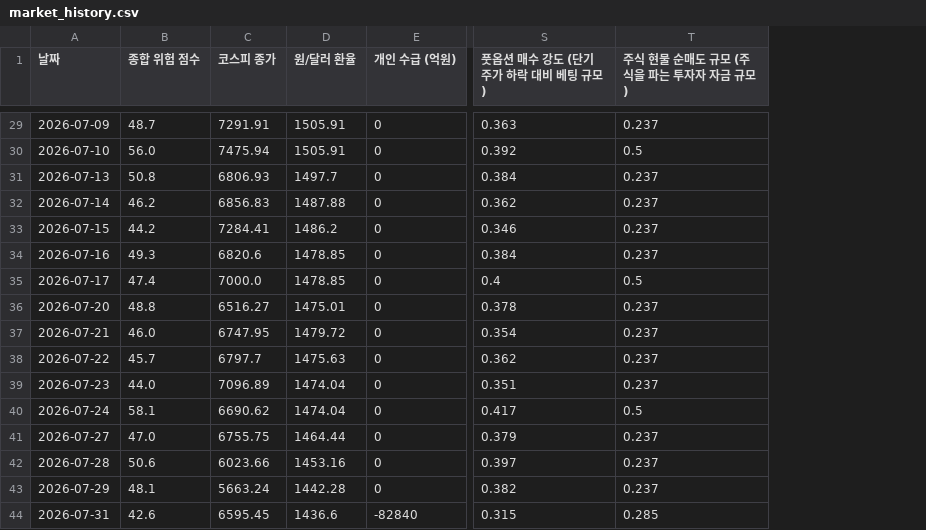
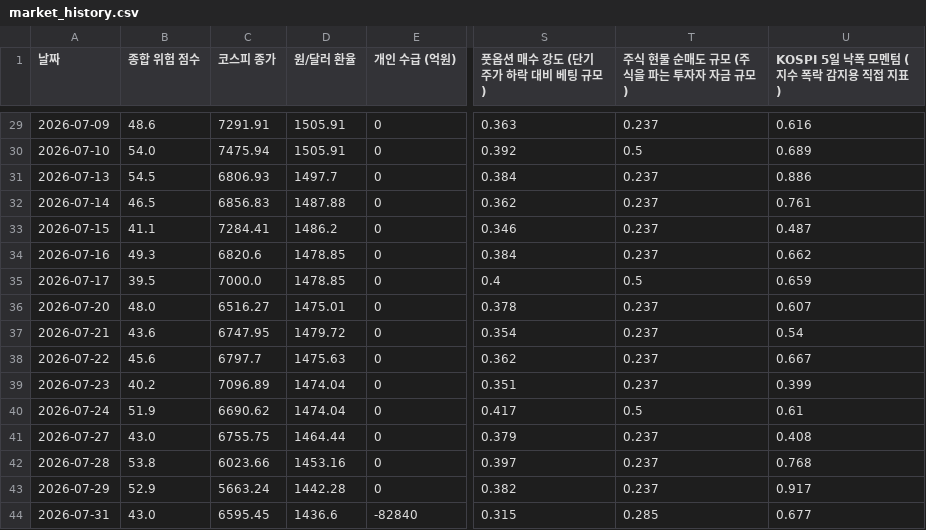
Before and after one commit to moonbear135/visible-hand-dashboard, a CSV file: market_history.csv, drawn as a sheet; only a part is shown, gaps mark what is left out; the diff covers the shown part only; the diff names each change by its address in the sheet, - before the commit and + after, or states it on an @@ line.

Commit message:
Refactor scoring engine: fix Naver scraper sticking, add KOSPI_5D_Return indicator, set std floor 0.02, sigmoid steepness k=1.1, multipliers 1.15/1.3, and recalculate entire history

```diff
--- a/market_history.csv
+++ b/market_history.csv
+column U, row 1: KOSPI 5일 낙폭 모멘텀 (지수 폭락 감지용 직접 지표); rows 29-44: 0.616 | 0.689 | 0.886 | 0.761 | 0.487 | 0.662 | 0.659 | 0.607 | 0.54 | 0.667 | 0.399 | 0.61 | 0.408 | 0.768 | 0.917 | 0.677
-B29 (종합 위험 점수): 48.7
+B29 (종합 위험 점수): 48.6
-B30 (종합 위험 점수): 56.0
+B30 (종합 위험 점수): 54.0
-B31 (종합 위험 점수): 50.8
+B31 (종합 위험 점수): 54.5
-B32 (종합 위험 점수): 46.2
+B32 (종합 위험 점수): 46.5
-B33 (종합 위험 점수): 44.2
+B33 (종합 위험 점수): 41.1
-B35 (종합 위험 점수): 47.4
+B35 (종합 위험 점수): 39.5
-B36 (종합 위험 점수): 48.8
+B36 (종합 위험 점수): 48.0
-B37 (종합 위험 점수): 46.0
+B37 (종합 위험 점수): 43.6
-B38 (종합 위험 점수): 45.7
+B38 (종합 위험 점수): 45.6
-B39 (종합 위험 점수): 44.0
+B39 (종합 위험 점수): 40.2
-B40 (종합 위험 점수): 58.1
+B40 (종합 위험 점수): 51.9
-B41 (종합 위험 점수): 47.0
+B41 (종합 위험 점수): 43.0
-B42 (종합 위험 점수): 50.6
+B42 (종합 위험 점수): 53.8
-B43 (종합 위험 점수): 48.1
+B43 (종합 위험 점수): 52.9
-B44 (종합 위험 점수): 42.6
+B44 (종합 위험 점수): 43.0
```
Also changed, not shown: 27 edited cells elsewhere in this file, 3 other files.
